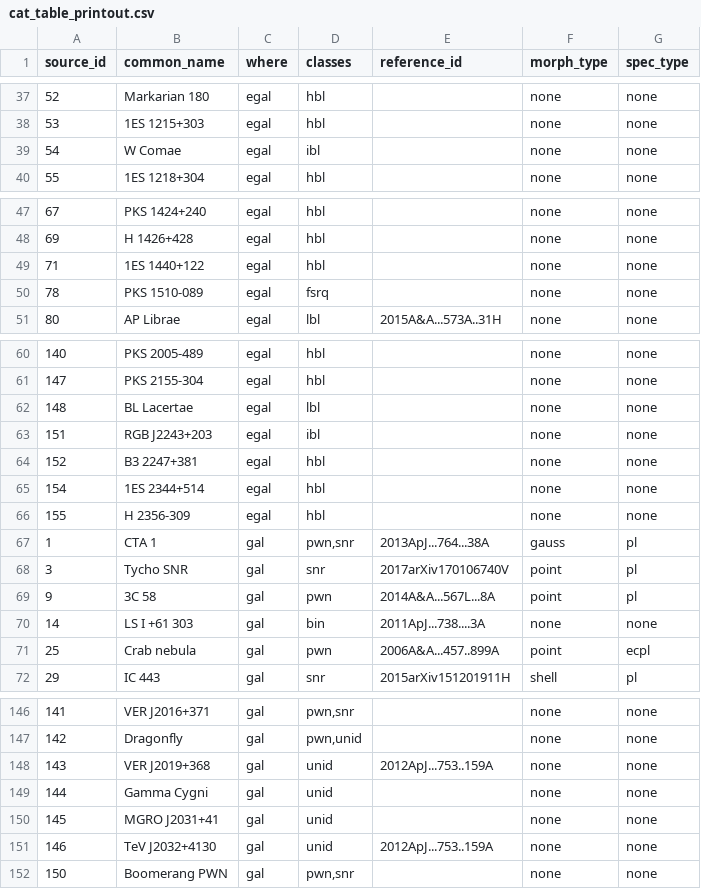
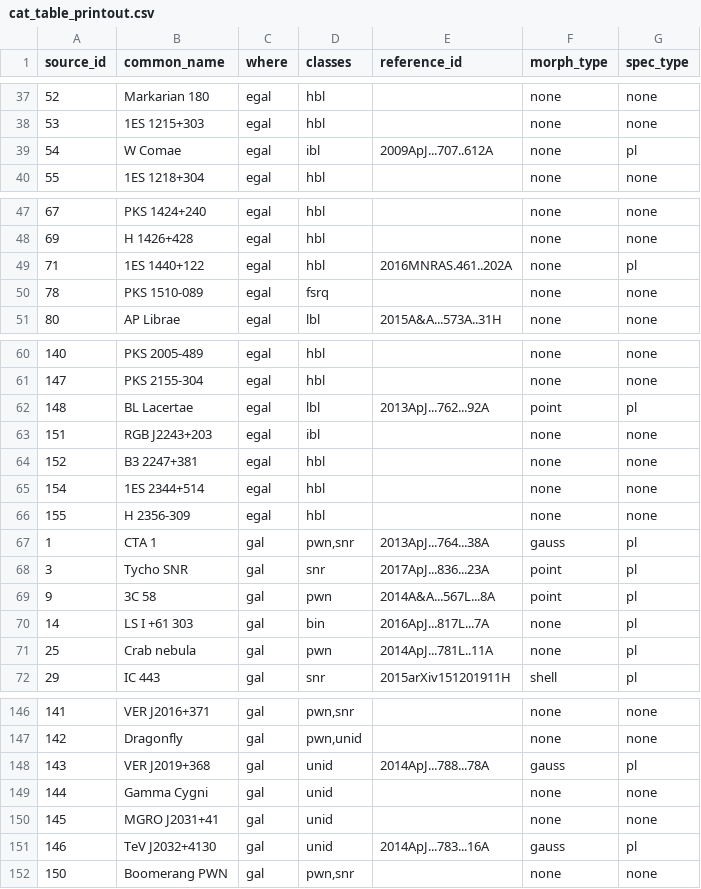
Before and after one commit to cdeil/gamma-cat-status, a CSV file: cat_table_printout.csv, drawn as a sheet; only a part is shown, gaps mark what is left out; the diff covers the shown part only.

```diff
--- a/cat_table_printout.csv
+++ b/cat_table_printout.csv
@@ -38,3 +38,3 @@ source_id,common_name,where,classes,reference_id,morph_type,spec_type
 53,1ES 1215+303,egal,hbl,,none,none
-54,W Comae,egal,ibl,,none,none
+54,W Comae,egal,ibl,2009ApJ...707..612A,none,pl
 55,1ES 1218+304,egal,hbl,,none,none
@@ -48,3 +48,3 @@ source_id,common_name,where,classes,reference_id,morph_type,spec_type
 69,H 1426+428,egal,hbl,,none,none
-71,1ES 1440+122,egal,hbl,,none,none
+71,1ES 1440+122,egal,hbl,2016MNRAS.461..202A,none,pl
 78,PKS 1510-089,egal,fsrq,,none,none
@@ -61,3 +61,3 @@ source_id,common_name,where,classes,reference_id,morph_type,spec_type
 147,PKS 2155-304,egal,hbl,,none,none
-148,BL Lacertae,egal,lbl,,none,none
+148,BL Lacertae,egal,lbl,2013ApJ...762...92A,point,pl
 151,RGB J2243+203,egal,ibl,,none,none
@@ -67,6 +67,6 @@ source_id,common_name,where,classes,reference_id,morph_type,spec_type
 1,CTA 1,gal,"pwn,snr",2013ApJ...764...38A,gauss,pl
-3,Tycho SNR,gal,snr,2017arXiv170106740V,point,pl
+3,Tycho SNR,gal,snr,2017ApJ...836...23A,point,pl
 9,3C 58,gal,pwn,2014A&A...567L...8A,point,pl
-14,LS I +61 303,gal,bin,2011ApJ...738....3A,none,none
-25,Crab nebula,gal,pwn,2006A&A...457..899A,point,ecpl
+14,LS I +61 303,gal,bin,2016ApJ...817L...7A,none,pl
+25,Crab nebula,gal,pwn,2014ApJ...781L..11A,none,pl
 29,IC 443,gal,snr,2015arXiv151201911H,shell,pl
@@ -147,6 +147,6 @@ source_id,common_name,where,classes,reference_id,morph_type,spec_type
 142,Dragonfly,gal,"pwn,unid",,none,none
-143,VER J2019+368,gal,unid,2012ApJ...753..159A,none,none
+143,VER J2019+368,gal,unid,2014ApJ...788...78A,gauss,pl
 144,Gamma Cygni,gal,unid,,none,none
 145,MGRO J2031+41,gal,unid,,none,none
-146,TeV J2032+4130,gal,unid,2012ApJ...753..159A,none,none
+146,TeV J2032+4130,gal,unid,2014ApJ...783...16A,gauss,pl
 150,Boomerang PWN,gal,"pwn,snr",,none,none
```
Also changed, not shown: 3 edited cells elsewhere in this file, cat_table_summary.csv, 22 other files.
